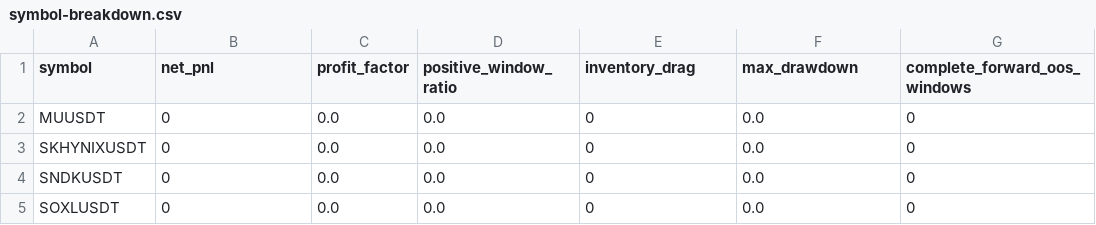
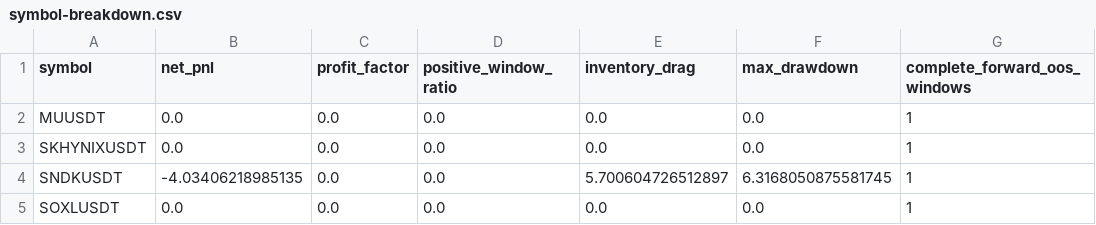
Before and after one commit to cuteyuchen/QuietGrid, a CSV file: reports/semiconductor-grid-forward-oos-v2.9/symbol-breakdown.csv, drawn as a sheet.

Commit message:
research: refresh and append forward OOS data

```diff
--- a/reports/semiconductor-grid-forward-oos-v2.9/symbol-breakdown.csv
+++ b/reports/semiconductor-grid-forward-oos-v2.9/symbol-breakdown.csv
@@ -1,5 +1,5 @@
 symbol,net_pnl,profit_factor,positive_window_ratio,inventory_drag,max_drawdown,complete_forward_oos_windows
-MUUSDT,0,0.0,0.0,0,0.0,0
-SKHYNIXUSDT,0,0.0,0.0,0,0.0,0
-SNDKUSDT,0,0.0,0.0,0,0.0,0
-SOXLUSDT,0,0.0,0.0,0,0.0,0
+MUUSDT,0.0,0.0,0.0,0.0,0.0,1
+SKHYNIXUSDT,0.0,0.0,0.0,0.0,0.0,1
+SNDKUSDT,-4.03406218985135,0.0,0.0,5.700604726512897,6.3168050875581745,1
+SOXLUSDT,0.0,0.0,0.0,0.0,0.0,1
```
Also changed, not shown: 12 other files.
